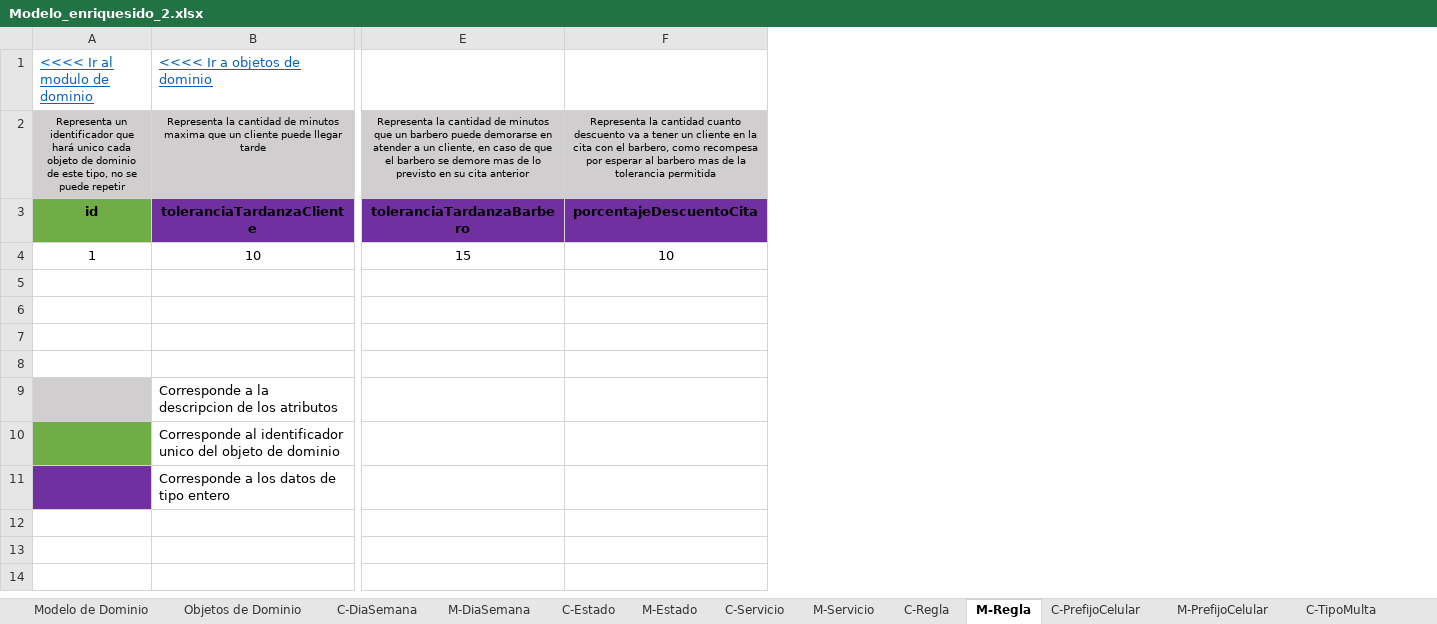
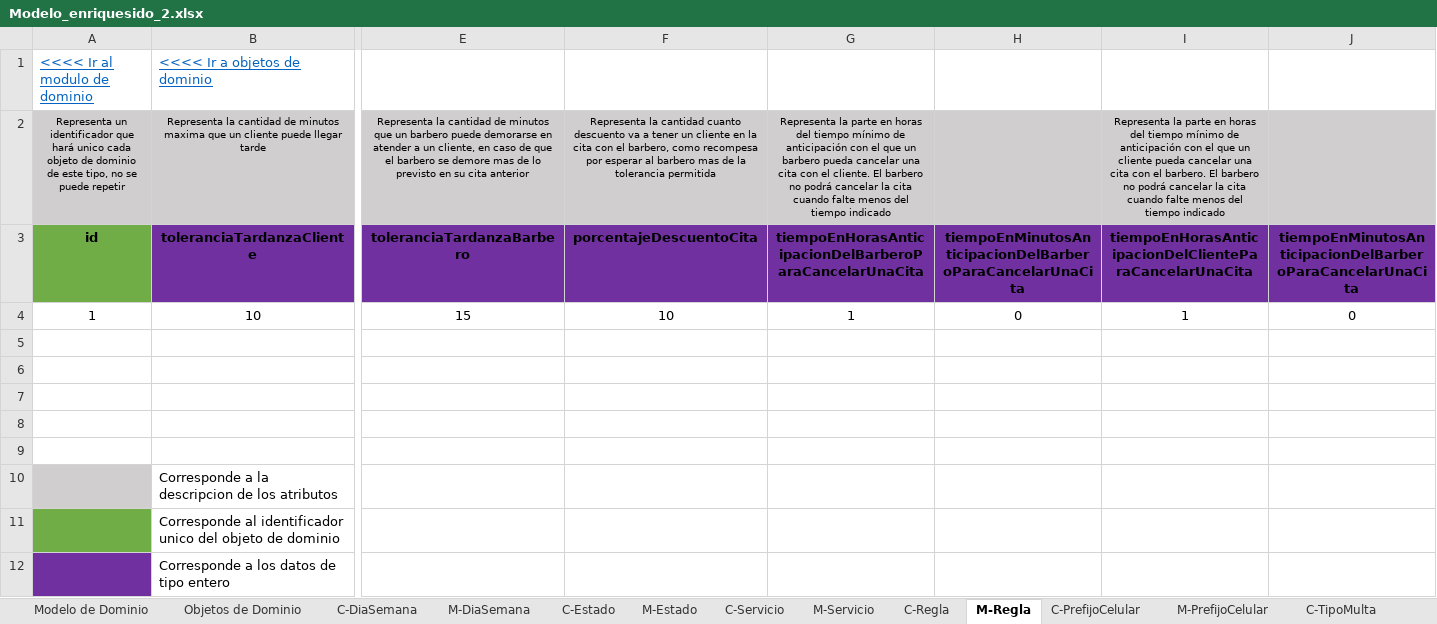
Before and after one commit to Leandro-Gomez-12345/Proyecto-extra-clase-DOO, an Excel workbook: Modelo_enriquesido_2.xlsx, sheet M-Regla, drawn as a sheet; only a part is shown, gaps mark what is left out; values as stored, in another font and other column widths than the file's, no borders; rows hold the shown columns only; the diff names each change by its address in the sheet, - before the commit and + after, or states it on an @@ line.

```diff
--- a/Modelo_enriquesido_2.xlsx (sheet M-Regla)
+++ b/Modelo_enriquesido_2.xlsx (sheet M-Regla)
+column G, rows 2-4: Representa la parte en horas del tiempo mínimo de anticipación con el que un barbero pueda cancelar una cita con el cliente. El barbero no podrá cancelar la cita cuando falte menos del tiempo indicado | tiempoEnHorasAnticipacionDelBarberoParaCancelarUnaCita | 1
+column H, rows 3-4: tiempoEnMinutosAnticipacionDelBarberoParaCancelarUnaCita | 0
+column I, rows 2-4: Representa la parte en horas del tiempo mínimo de anticipación con el que un cliente pueda cancelar una cita con el barbero. El barbero no podrá cancelar la cita cuando falte menos del tiempo indicado | tiempoEnHorasAnticipacionDelClienteParaCancelarUnaCita | 1
+column J, rows 3-4: tiempoEnMinutosAnticipacionDelBarberoParaCancelarUnaCita | 0
+row 9: (empty)
```
Also changed, not shown: sheet C-Barbero, sheet M-Barbero, sheet M-Cliente, sheet M-BarberoServicio, sheet C-Cliente, sheet M-Estado, 1 more sheet, formulas that keep their value.
